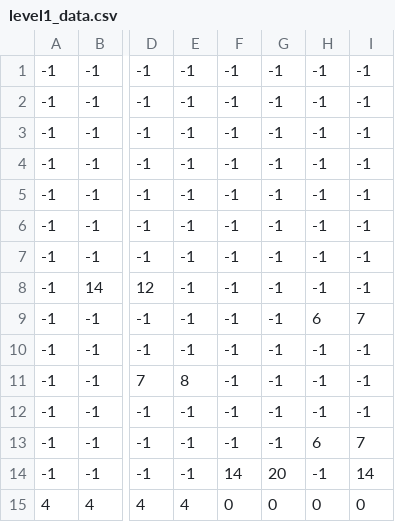
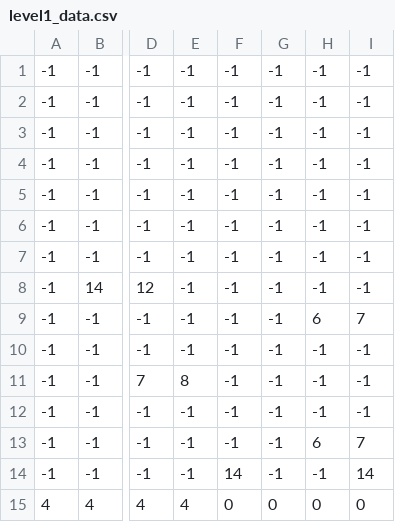
Before and after one commit to alfrooster/pygame-project, a CSV file: level1_data.csv, drawn as a sheet; only a part is shown, gaps mark what is left out; the diff names each change by its address in the sheet, - before the commit and + after, or states it on an @@ line.

```diff
--- a/level1_data.csv
+++ b/level1_data.csv
-G14: 20
+G14: -1
```
Also changed, not shown: 5 other files.
